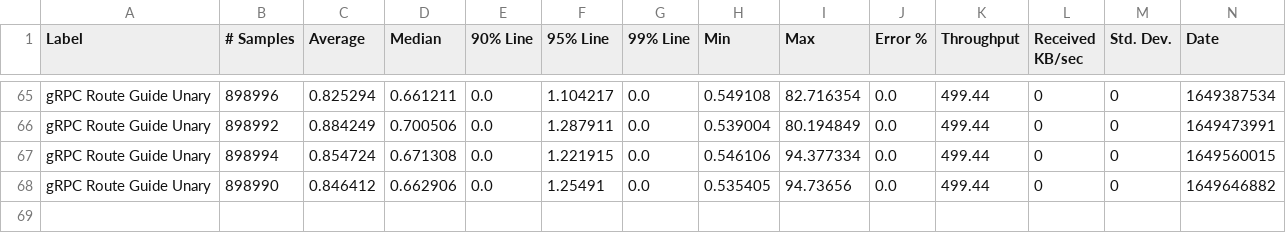
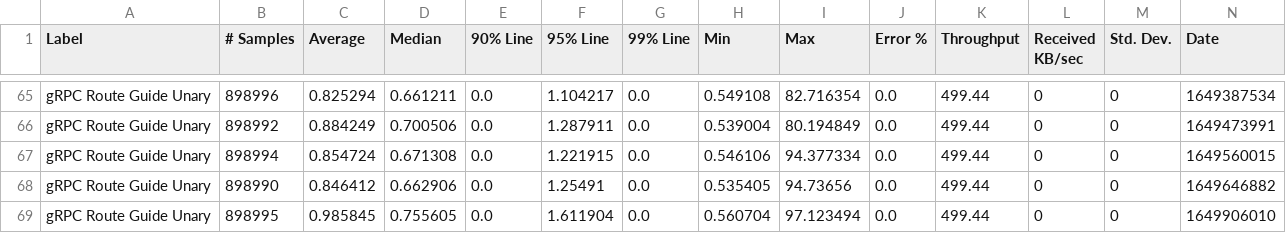
Before and after one commit to ballerina-platform/module-ballerina-grpc, a CSV file: load-tests/route_guide_unary/results/summary.csv, drawn as a sheet; only a part is shown, gaps mark what is left out; rows hold the shown columns only; the diff names each change by its address in the sheet, - before the commit and + after, or states it on an @@ line.

Commit message:
Update route_guide_unary test results on Thu Apr 14 19:25:26 UTC 2022

```diff
--- a/load-tests/route_guide_unary/results/summary.csv
+++ b/load-tests/route_guide_unary/results/summary.csv
+row 69: gRPC Route Guide Unary | 898995 | 0.985845 | 0.755605 | 0.0 | 1.611904 | 0.0 | 0.560704 | 97.123494 | 0.0 | 499.44 | 0 | 0 | 1649906010
```
